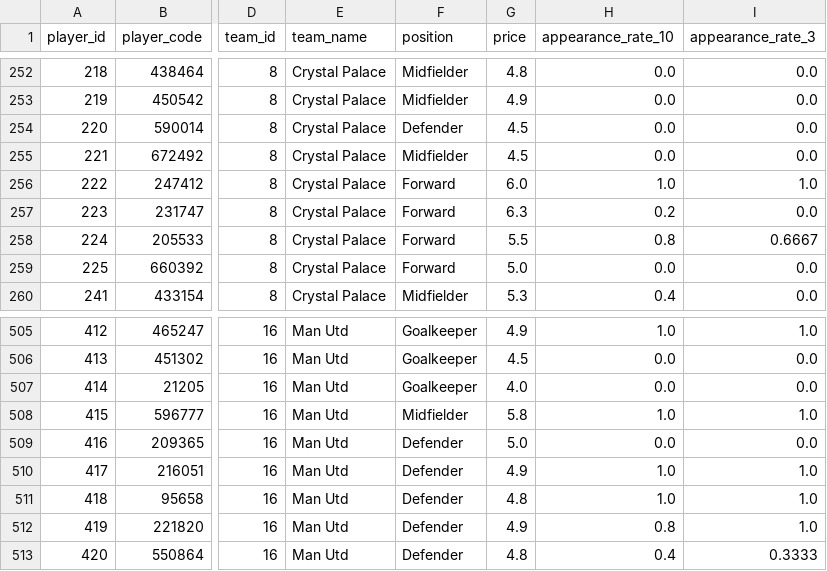
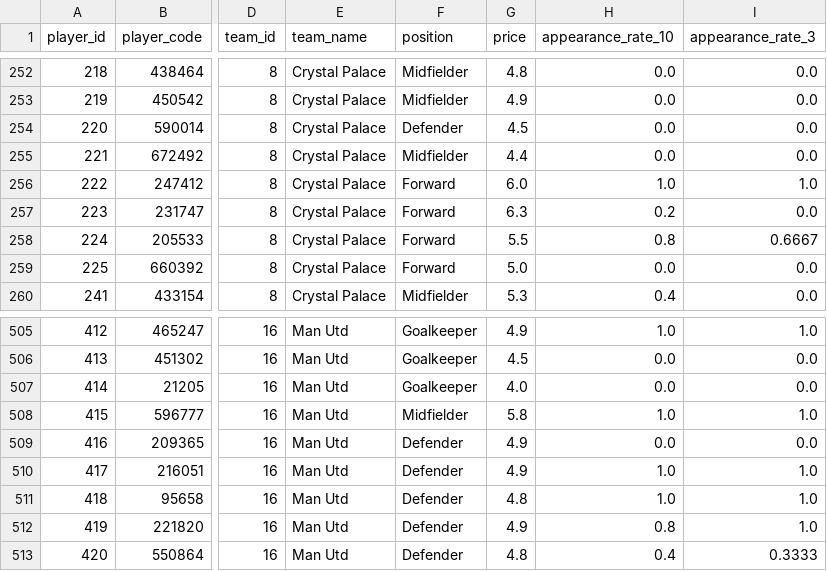
Before and after one commit to tametheboardgame/fpl-data-model, a CSV file: data/chatgpt/player_rolling_features.csv, drawn as a sheet; only a part is shown, gaps mark what is left out; the diff names each change by its address in the sheet, - before the commit and + after, or states it on an @@ line.

```diff
--- a/data/chatgpt/player_rolling_features.csv
+++ b/data/chatgpt/player_rolling_features.csv
-G255 (price): 4.5
+G255 (price): 4.4
-G509 (price): 5.0
+G509 (price): 4.9
```
Also changed, not shown: data/chatgpt/player_projection_horizons.csv, 13 other files.
